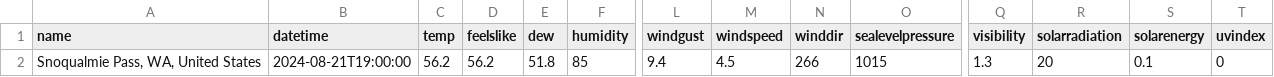
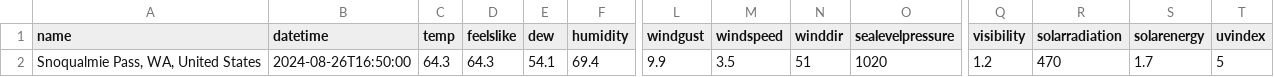
Before and after one commit to algernopkrieger42/Exit52, a CSV file: PredictionAPI/Data/CurrentData/CurrentWeather.csv, drawn as a sheet; only a part is shown, gaps mark what is left out; the diff covers the shown part only; the diff names each change by its address in the sheet, - before the commit and + after, or states it on an @@ line.

```diff
--- a/PredictionAPI/Data/CurrentData/CurrentWeather.csv
+++ b/PredictionAPI/Data/CurrentData/CurrentWeather.csv
-B2 (datetime): 2024-08-21T19:00:00
+B2 (datetime): 2024-08-26T16:50:00
-C2 (temp): 56.2
+C2 (temp): 64.3
-D2 (feelslike): 56.2
+D2 (feelslike): 64.3
-E2 (dew): 51.8
+E2 (dew): 54.1
-F2 (humidity): 85
+F2 (humidity): 69.4
-L2 (windgust): 9.4
+L2 (windgust): 9.9
-M2 (windspeed): 4.5
+M2 (windspeed): 3.5
-N2 (winddir): 266
+N2 (winddir): 51
-O2 (sealevelpressure): 1015
+O2 (sealevelpressure): 1020
-Q2 (visibility): 1.3
+Q2 (visibility): 1.2
-R2 (solarradiation): 20
+R2 (solarradiation): 470
-S2 (solarenergy): 0.1
+S2 (solarenergy): 1.7
-T2 (uvindex): 0
+T2 (uvindex): 5
```
Also changed, not shown: 1 edited cell elsewhere in this file, PredictionAPI/Data/CurrentData/TodaysHourlyForecast.csv, 6 other files.
